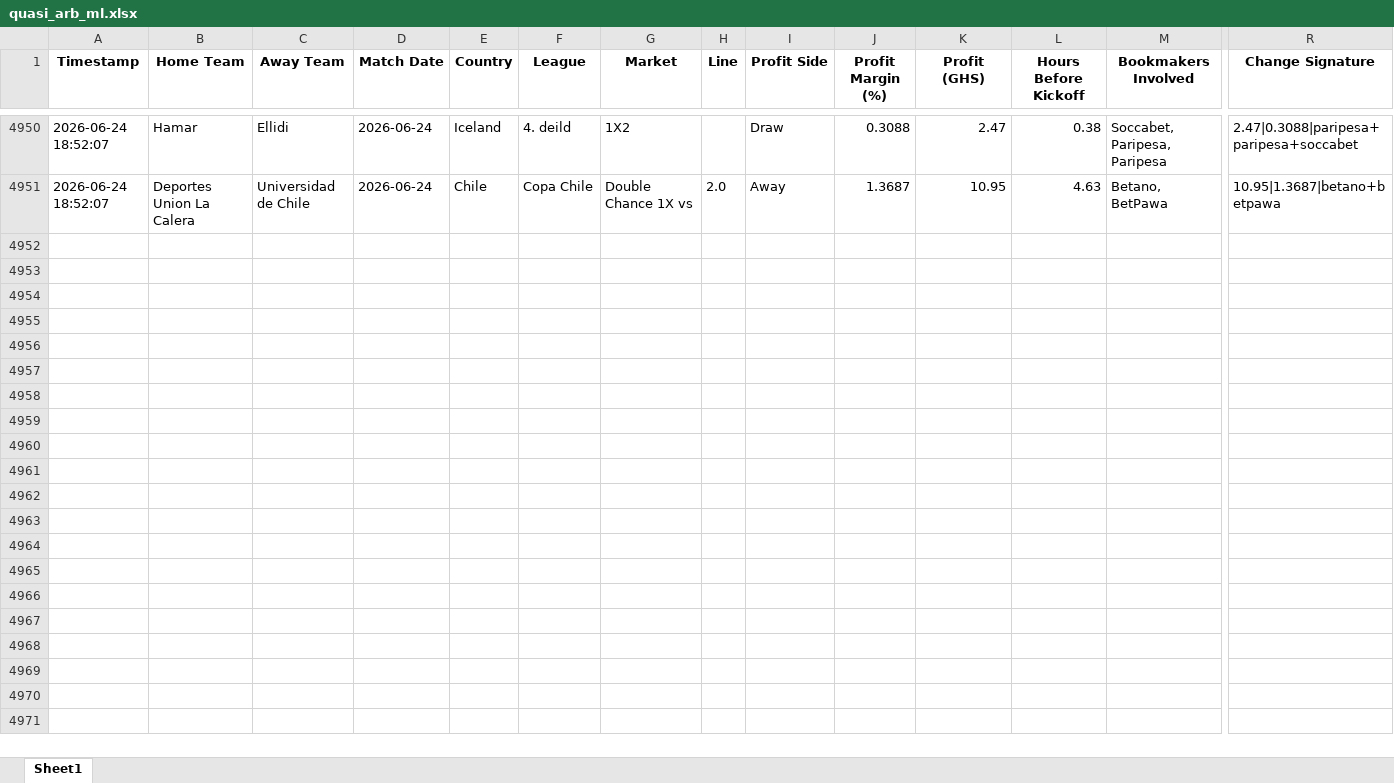
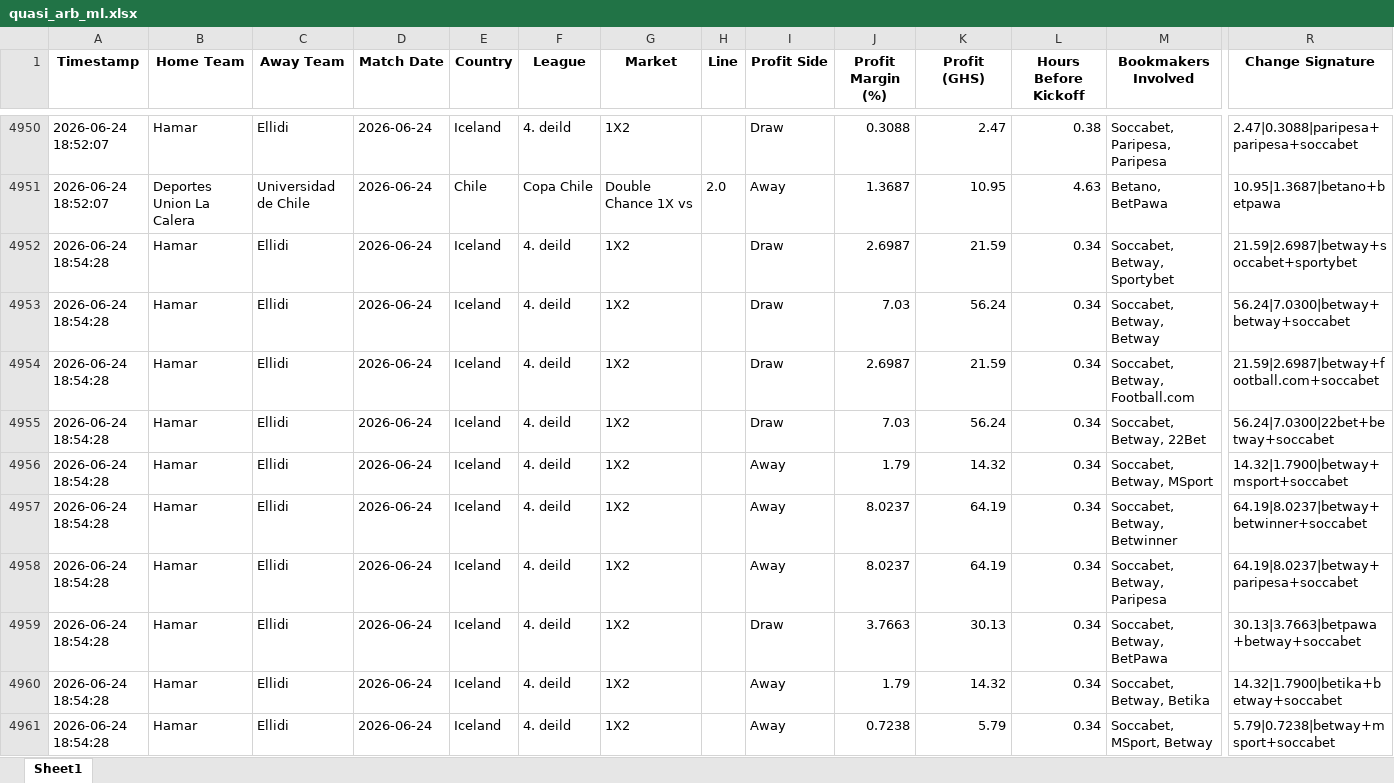
Before and after one commit to ErasmusDuah/ghanaian-odds-market-inefficiency-analysis-system, an Excel workbook: football/data/quasi_arb_ml.xlsx, sheet Sheet1, drawn as a sheet; only a part is shown, gaps mark what is left out; values as stored, in another font and other column widths than the file's, no borders; rows hold the shown columns only; the diff covers the shown part only; the diff names each change by its address in the sheet, - before the commit and + after, or states it on an @@ line.

Commit message:
Auto-update intensive arbitrage results (Scan #2)

```diff
--- a/football/data/quasi_arb_ml.xlsx (sheet Sheet1)
+++ b/football/data/quasi_arb_ml.xlsx (sheet Sheet1)
+row 4952: 2026-06-24 18:54:28 | Hamar | Ellidi | 2026-06-24 | Iceland | 4. deild | 1X2 |  | Draw | 2.6987 | 21.59 | 0.34 | Soccabet, Betway, Sportybet | 21.59|2.6987|betway+soccabet+sportybet
+row 4953: 2026-06-24 18:54:28 | Hamar | Ellidi | 2026-06-24 | Iceland | 4. deild | 1X2 |  | Draw | 7.03 | 56.24 | 0.34 | Soccabet, Betway, Betway | 56.24|7.0300|betway+betway+soccabet
+row 4954: 2026-06-24 18:54:28 | Hamar | Ellidi | 2026-06-24 | Iceland | 4. deild | 1X2 |  | Draw | 2.6987 | 21.59 | 0.34 | Soccabet, Betway, Football.com | 21.59|2.6987|betway+football.com+soccabet
+row 4955: 2026-06-24 18:54:28 | Hamar | Ellidi | 2026-06-24 | Iceland | 4. deild | 1X2 |  | Draw | 7.03 | 56.24 | 0.34 | Soccabet, Betway, 22Bet | 56.24|7.0300|22bet+betway+soccabet
+row 4956: 2026-06-24 18:54:28 | Hamar | Ellidi | 2026-06-24 | Iceland | 4. deild | 1X2 |  | Away | 1.79 | 14.32 | 0.34 | Soccabet, Betway, MSport | 14.32|1.7900|betway+msport+soccabet
+row 4957: 2026-06-24 18:54:28 | Hamar | Ellidi | 2026-06-24 | Iceland | 4. deild | 1X2 |  | Away | 8.0237 | 64.19 | 0.34 | Soccabet, Betway, Betwinner | 64.19|8.0237|betway+betwinner+soccabet
+row 4958: 2026-06-24 18:54:28 | Hamar | Ellidi | 2026-06-24 | Iceland | 4. deild | 1X2 |  | Away | 8.0237 | 64.19 | 0.34 | Soccabet, Betway, Paripesa | 64.19|8.0237|betway+paripesa+soccabet
+row 4959: 2026-06-24 18:54:28 | Hamar | Ellidi | 2026-06-24 | Iceland | 4. deild | 1X2 |  | Draw | 3.7663 | 30.13 | 0.34 | Soccabet, Betway, BetPawa | 30.13|3.7663|betpawa+betway+soccabet
+row 4960: 2026-06-24 18:54:28 | Hamar | Ellidi | 2026-06-24 | Iceland | 4. deild | 1X2 |  | Away | 1.79 | 14.32 | 0.34 | Soccabet, Betway, Betika | 14.32|1.7900|betika+betway+soccabet
+row 4961: 2026-06-24 18:54:28 | Hamar | Ellidi | 2026-06-24 | Iceland | 4. deild | 1X2 |  | Away | 0.7238 | 5.79 | 0.34 | Soccabet, MSport, Betway | 5.79|0.7238|betway+msport+soccabet
```
Also changed, not shown: 18 added rows elsewhere in this sheet, 1 other file.
